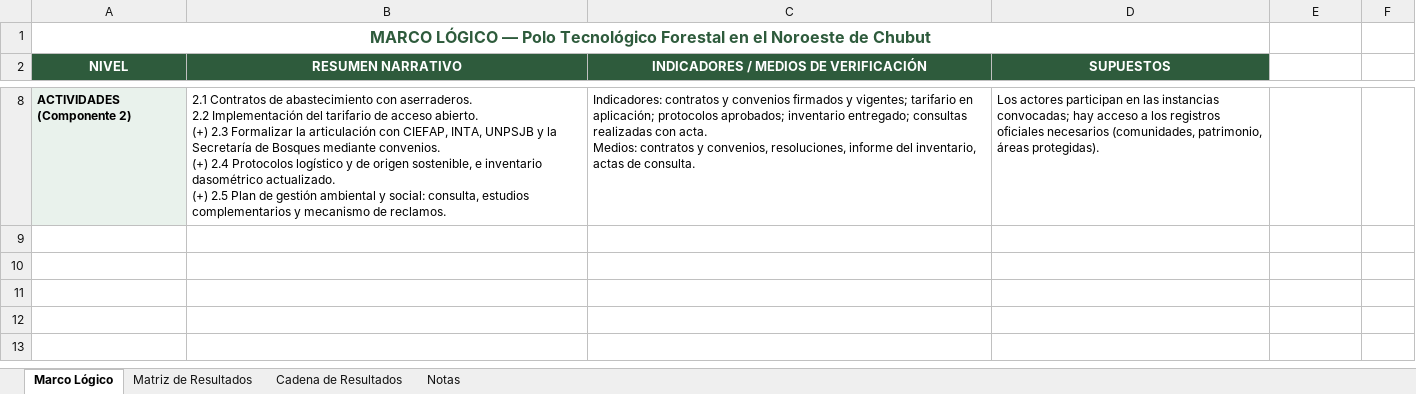
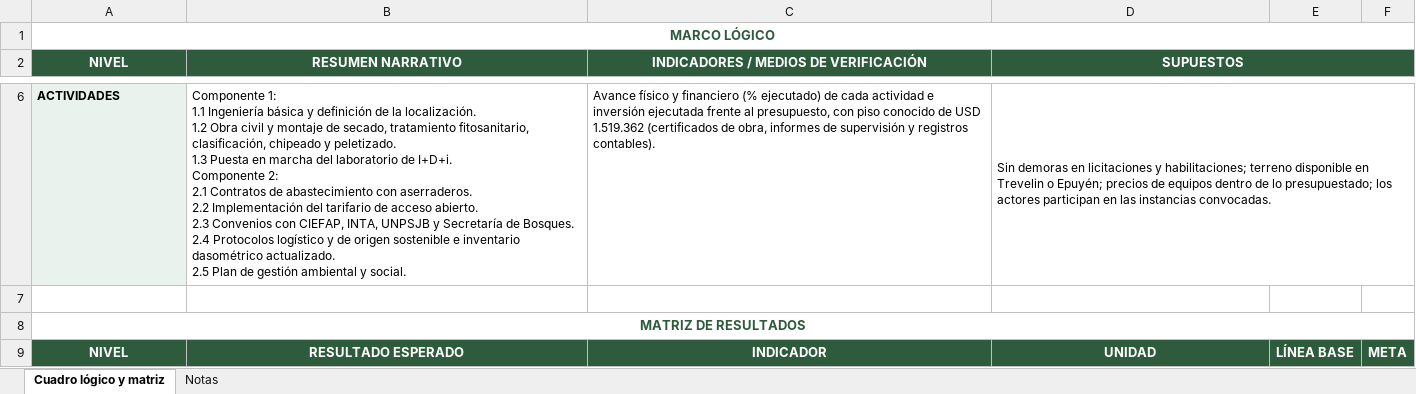
Before and after one commit to coyotetw/parqueTecnologicoAgroForestal, an Excel workbook: docs/entregas/Marco_Logico_y_Matriz_de_Resultados_Polo_Forestal.xlsx, sheet Cuadro lógico y matriz, drawn as a sheet; only a part is shown, gaps mark what is left out; values as stored, in another font and other column widths than the file's, no borders; removed rows and columns are numbered as before the commit, all else as after; ↵ is a line break in a cell; the diff covers the shown part only; the diff names each change by its address in the sheet, - before the commit and + after, or states it on an @@ line.

```diff
--- a/docs/entregas/Marco_Logico_y_Matriz_de_Resultados_Polo_Forestal.xlsx (sheet Cuadro lógico y matriz)
+++ b/docs/entregas/Marco_Logico_y_Matriz_de_Resultados_Polo_Forestal.xlsx (sheet Cuadro lógico y matriz)
-sheet tab: Marco Lógico
+sheet tab: Cuadro lógico y matriz
-sheet tab: Matriz de Resultados
-sheet tab: Cadena de Resultados
-A1 (NIVEL): MARCO LÓGICO — Polo Tecnológico Forestal en el Noroeste de Chubut
+A1 (NIVEL): MARCO LÓGICO
@@ A1 text size: smaller @@
-A1:D1 merged
+A1:F1 merged
+D2:F2 merged
+row 6: ACTIVIDADES | Componente 1: ↵ 1.1 Ingeniería básica y definición de la localización. ↵ 1.2 Obra civil y montaje de secado, tratamiento fitosanitario, clasificación, chipeado y peletizado. ↵ 1.3 Puesta en marcha del laboratorio de I+D+i. ↵ Componente 2: ↵ 2.1 Contratos de abastecimiento con aserraderos. ↵ 2.2 Implementación del tarifario de acceso abierto. ↵ 2.3 Convenios con CIEFAP, INTA, UNPSJB y Secretaría de Bosques. ↵ 2.4 Protocolos logístico y de origen sostenible e inventario dasométrico actualizado. ↵ 2.5 Plan de gestión ambiental y social. | Avance físico y financiero (% ejecutado) de cada actividad e inversión ejecutada frente al presupuesto, con piso conocido de USD 1.519.362 (certificados de obra, informes de supervisión y registros contables). | Sin demoras en licitaciones y habilitaciones; terreno disponible en Trevelin o Epuyén; precios de equipos dentro de lo presupuestado; los actores participan en las instancias convocadas.
-row 7: ACTIVIDADES (Componente 2) | 2.1 Contratos de abastecimiento con aserraderos. ↵ 2.2 Implementación del tarifario de acceso abierto. ↵ (+) 2.3 Formalizar la articulación con CIEFAP, INTA, UNPSJB y la Secretaría de Bosques mediante convenios. ↵ (+) 2.4 Protocolos logístico y de origen sostenible, e inventario dasométrico actualizado. ↵ (+) 2.5 Plan de gestión ambiental y social: consulta, estudios complementarios y mecanismo de reclamos. | Indicadores: contratos y convenios firmados y vigentes; tarifario en aplicación; protocolos aprobados; inventario entregado; consultas realizadas con acta. ↵ Medios: contratos y convenios, resoluciones, informe del inventario, actas de consulta. | Los actores participan en las instancias convocadas; hay acceso a los registros oficiales necesarios (comunidades, patrimonio, áreas protegidas).
+row 7: (empty)
-A7 fill: #E9F2EC
+A7 fill: none
+row 8: MATRIZ DE RESULTADOS
+row 9: NIVEL | RESULTADO ESPERADO | INDICADOR | UNIDAD | LÍNEA BASE | META
```
Also changed, not shown: 7 added rows and 5 removed rows elsewhere in this sheet, sheet Notas.
